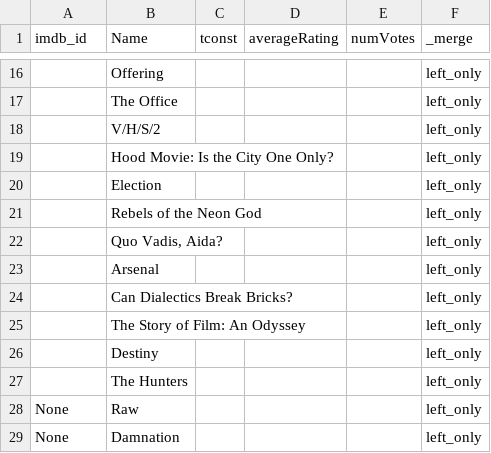
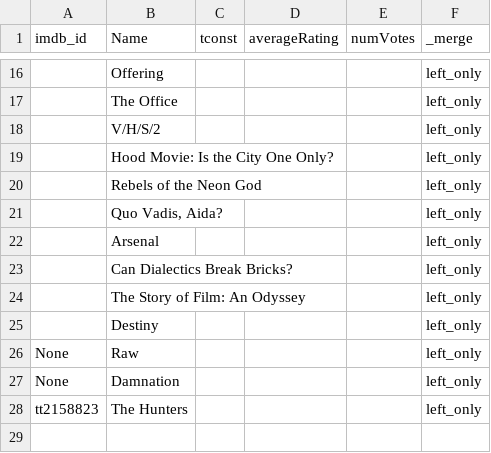
Before and after one commit to hessnico/letterboxd_creation_analysis, a CSV file: data/imdb/title.ratings.tsv.gz_id_not_found.csv, drawn as a sheet; only a part is shown, gaps mark what is left out.

```diff
--- a/data/imdb/title.ratings.tsv.gz_id_not_found.csv
+++ b/data/imdb/title.ratings.tsv.gz_id_not_found.csv
@@ -19,3 +19,2 @@ imdb_id,Name,tconst,averageRating,numVotes,_merge
 ,Hood Movie: Is the City One Only?,,,,left_only
-,Election,,,,left_only
 ,Rebels of the Neon God,,,,left_only
@@ -26,4 +25,4 @@ imdb_id,Name,tconst,averageRating,numVotes,_merge
 ,Destiny,,,,left_only
-,The Hunters,,,,left_only
 None,Raw,,,,left_only
 None,Damnation,,,,left_only
+tt2158823,The Hunters,,,,left_only
```
Also changed, not shown: data/clean/clean_watchlist.csv, data/created/exported_tmdb_final.csv, 27 other files.
